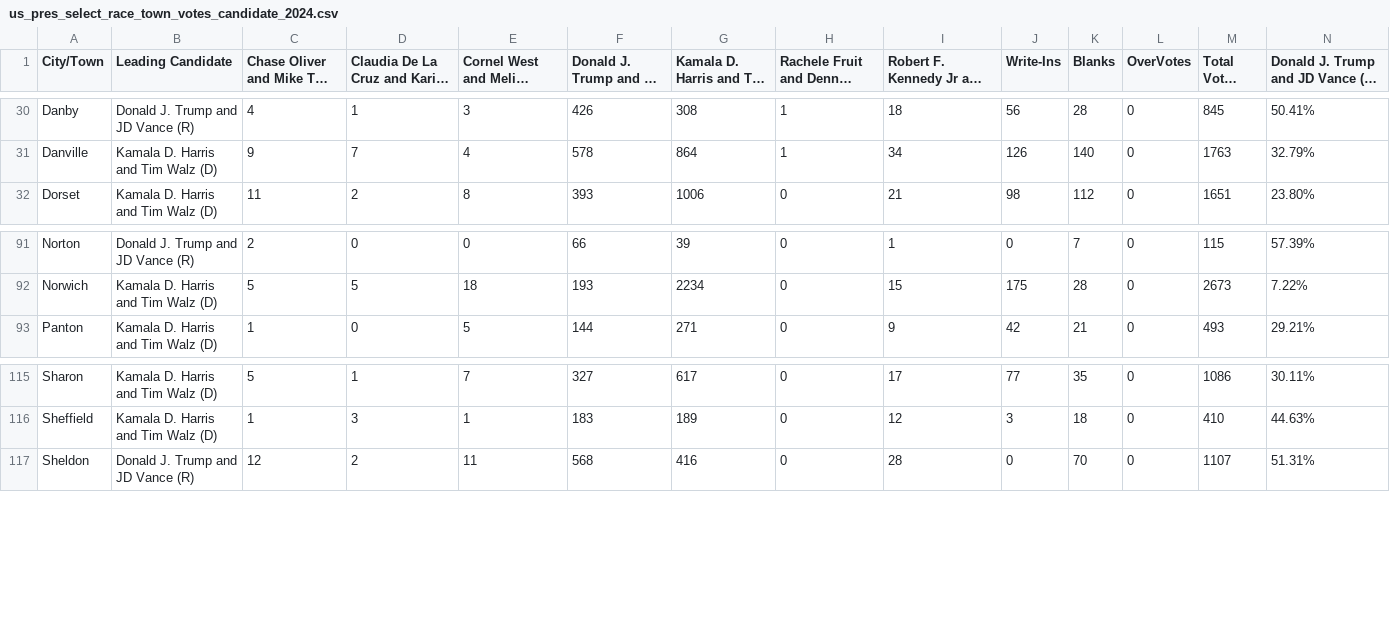
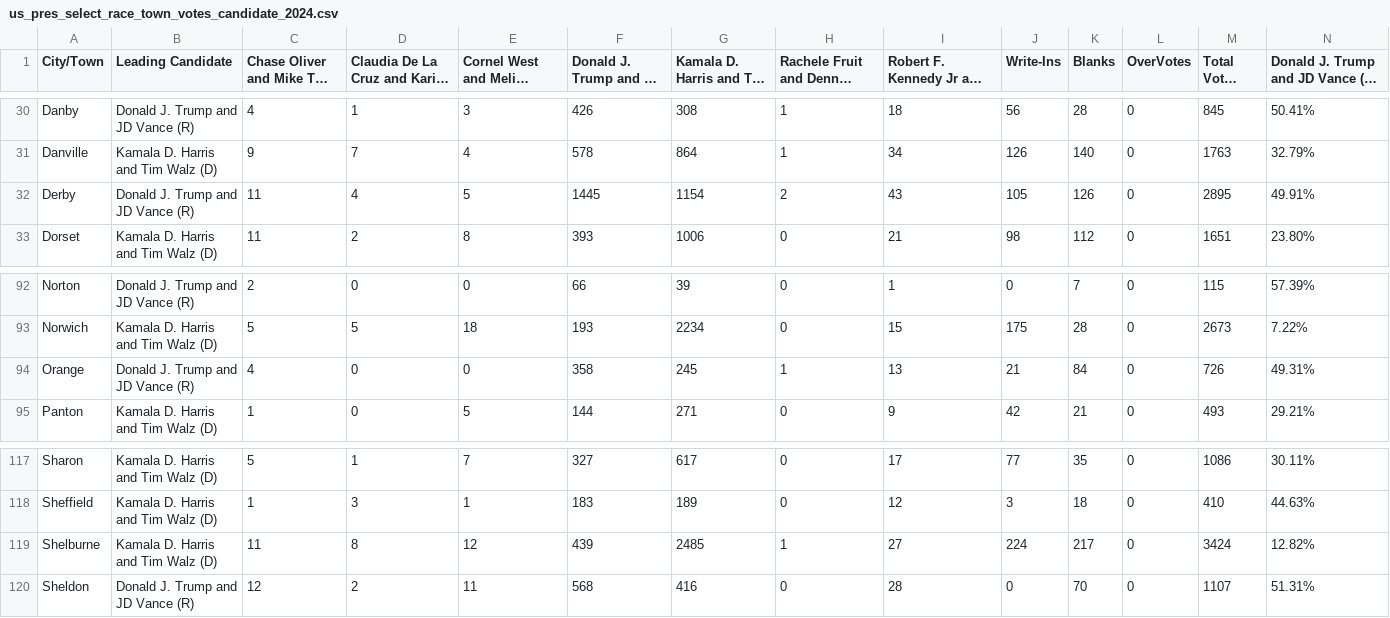
Before and after one commit to jackcary/data, a CSV file: us_pres_select_race_town_votes_candidate_2024.csv, drawn as a sheet; only a part is shown, gaps mark what is left out; long unchanged cells end in …; rows hold the shown columns only; the diff names each change by its address in the sheet, - before the commit and + after, or states it on an @@ line.

```diff
--- a/us_pres_select_race_town_votes_candidate_2024.csv
+++ b/us_pres_select_race_town_votes_candidate_2024.csv
+row 32: Derby | Donald J. Trump and JD Vance (R) | 11 | 4 | 5 | 1445 | 1154 | 2 | 43 | 105 | 126 | 0 | 2895 | 49.91%
+row 94: Orange | Donald J. Trump and JD Vance (R) | 4 | 0 | 0 | 358 | 245 | 1 | 13 | 21 | 84 | 0 | 726 | 49.31%
+row 119: Shelburne | Kamala D. Harris and Tim Walz (D) | 11 | 8 | 12 | 439 | 2485 | 1 | 27 | 224 | 217 | 0 | 3424 | 12.82%
```
Also changed, not shown: attorney_general_select_race_town_votes_candidate_2024.csv, gov_select_race_town_votes_candidate_2024.csv, 7 other files.
